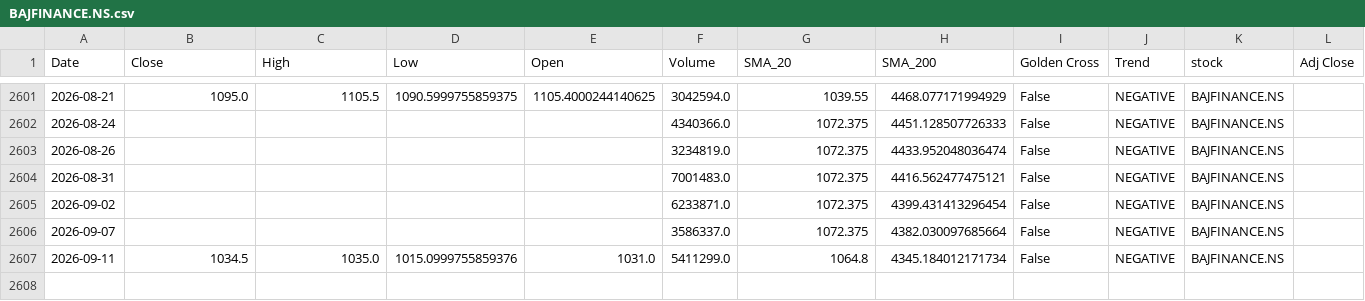
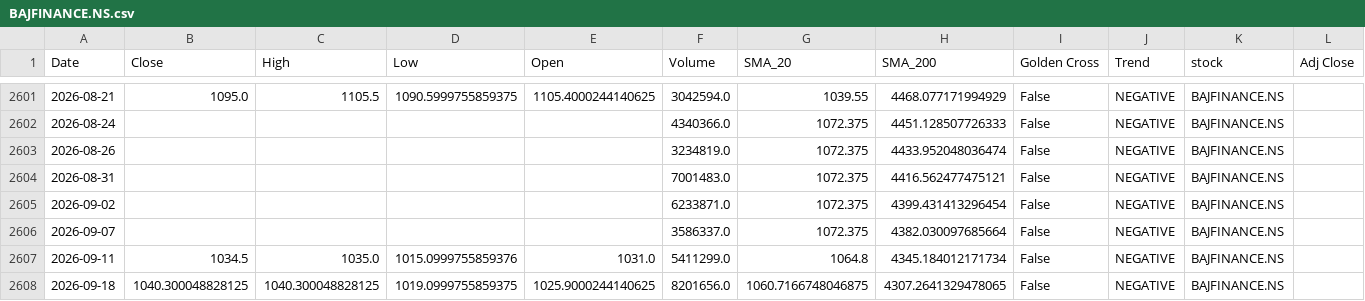
Before and after one commit to sohamdeshpande/nifty-analysis, a CSV file: data/BAJFINANCE.NS.csv, drawn as a sheet; only a part is shown, gaps mark what is left out.

```diff
--- a/data/BAJFINANCE.NS.csv
+++ b/data/BAJFINANCE.NS.csv
@@ -2607 +2607,2 @@ Date,Close,High,Low,Open,Volume,SMA_20,SMA_200,Golden Cross,Trend,stock,Adj Clos
 2026-09-11,1034.5,1035.0,1015.0999755859376,1031.0,5411299.0,1064.8,4345.184012171734,False,NEGATIVE,BAJFINANCE.NS,
+2026-09-18,1040.300048828125,1040.300048828125,1019.0999755859375,1025.9000244140625,8201656.0,1060.7166748046875,4307.2641329478065,False,NEGATIVE,BAJFINANCE.NS,
```
Also changed, not shown: data/HCLTECH.NS.csv, data/ICICIBANK.NS.csv, 46 other files.
